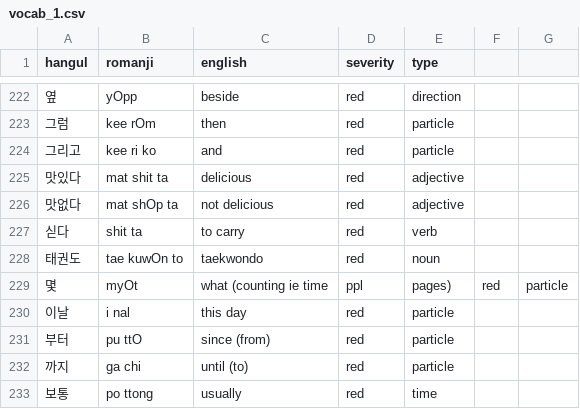
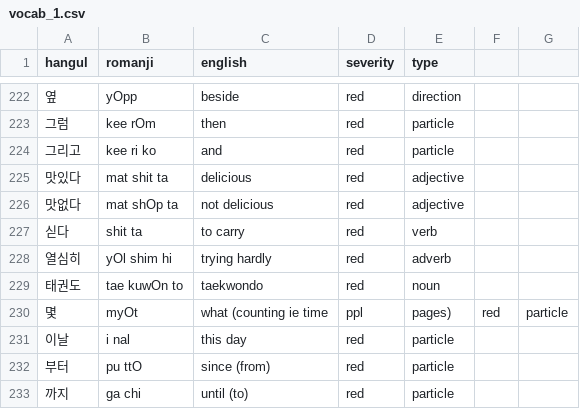
Before and after one commit to aquanow-calvin/aquanow-calvin.github.io, a CSV file: vocab_1.csv, drawn as a sheet; only a part is shown, gaps mark what is left out; the shorter side is filled out with more unchanged rows; the diff names each change by its address in the sheet, - before the commit and + after, or states it on an @@ line.

Commit message:
Updates

```diff
--- a/vocab_1.csv
+++ b/vocab_1.csv
+row 228: 열심히 | yOl shim hi | trying hardly | red | adverb
```
